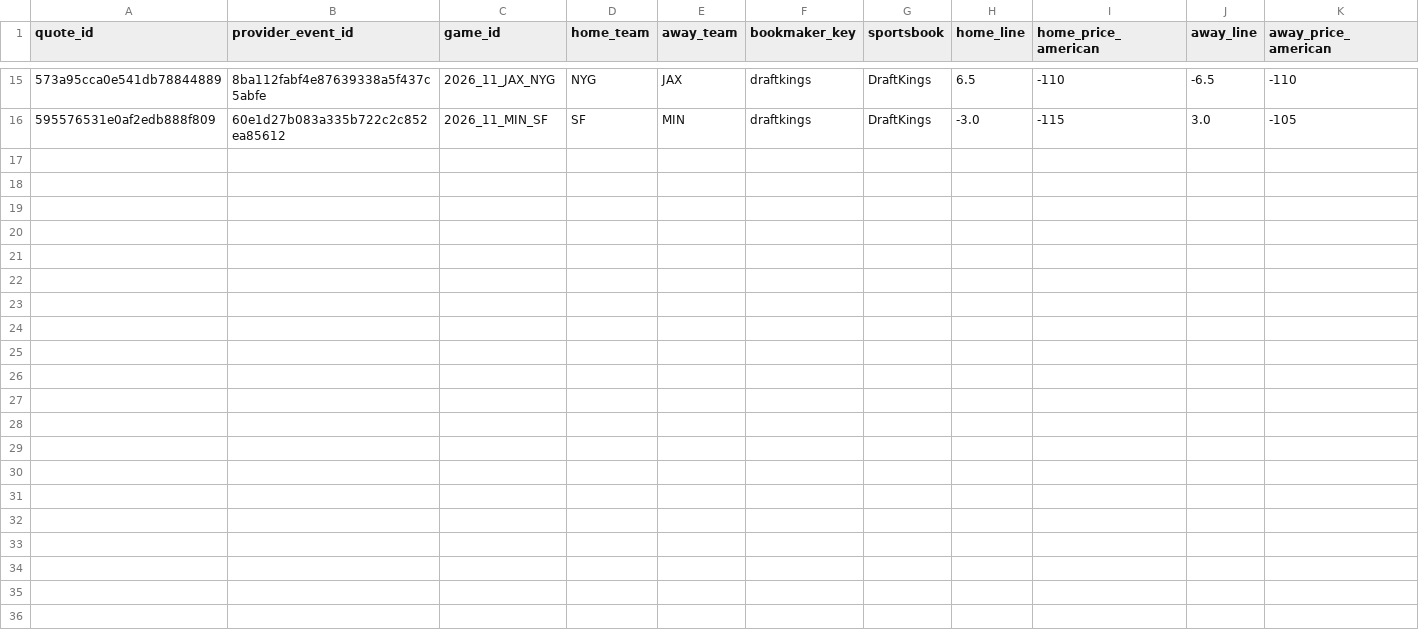
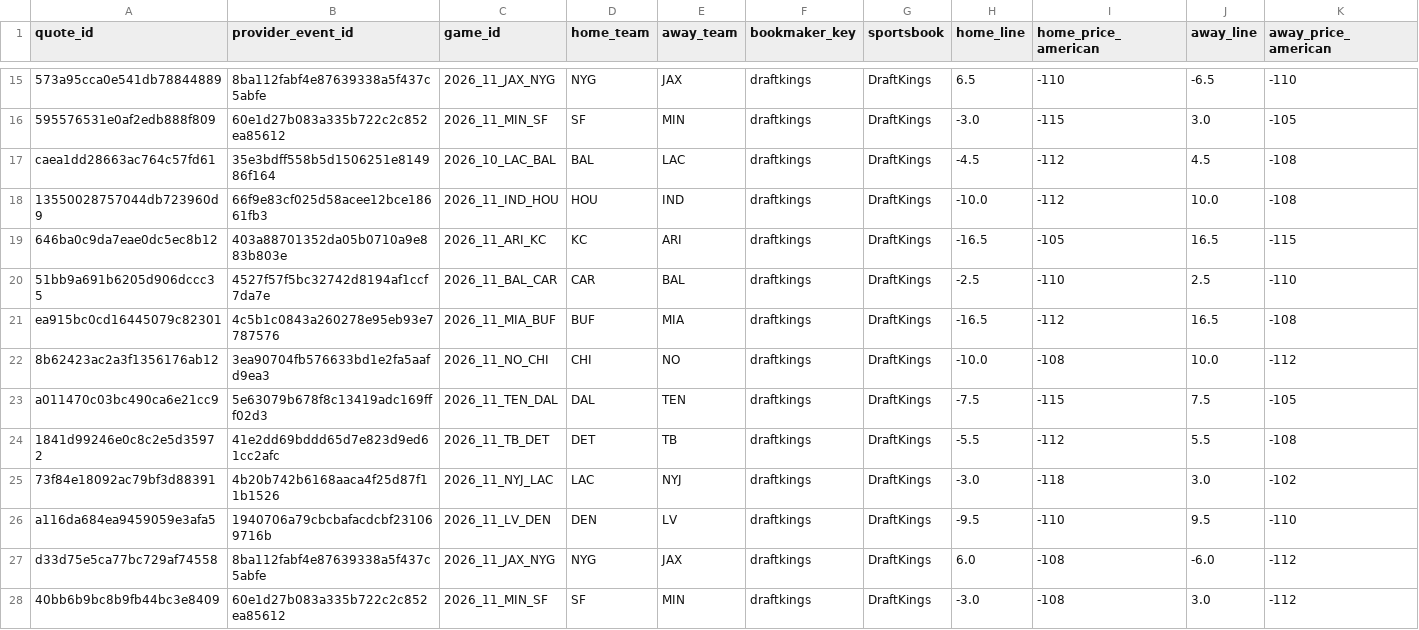
Before and after one commit to zachpierce2/nfl-prediction-model, a CSV file: data/auto_market/quotes.csv, drawn as a sheet; only a part is shown, gaps mark what is left out; rows hold the shown columns only; the diff names each change by its address in the sheet, - before the commit and + after, or states it on an @@ line.

```diff
--- a/data/auto_market/quotes.csv
+++ b/data/auto_market/quotes.csv
+row 17: caea1dd28663ac764c57fd61 | 35e3bdff558b5d1506251e814986f164 | 2026_10_LAC_BAL | BAL | LAC | draftkings | DraftKings | -4.5 | -112 | 4.5 | -108
+row 18: 13550028757044db723960d9 | 66f9e83cf025d58acee12bce18661fb3 | 2026_11_IND_HOU | HOU | IND | draftkings | DraftKings | -10.0 | -112 | 10.0 | -108
+row 19: 646ba0c9da7eae0dc5ec8b12 | 403a88701352da05b0710a9e883b803e | 2026_11_ARI_KC | KC | ARI | draftkings | DraftKings | -16.5 | -105 | 16.5 | -115
+row 20: 51bb9a691b6205d906dccc35 | 4527f57f5bc32742d8194af1ccf7da7e | 2026_11_BAL_CAR | CAR | BAL | draftkings | DraftKings | -2.5 | -110 | 2.5 | -110
+row 21: ea915bc0cd16445079c82301 | 4c5b1c0843a260278e95eb93e7787576 | 2026_11_MIA_BUF | BUF | MIA | draftkings | DraftKings | -16.5 | -112 | 16.5 | -108
+row 22: 8b62423ac2a3f1356176ab12 | 3ea90704fb576633bd1e2fa5aafd9ea3 | 2026_11_NO_CHI | CHI | NO | draftkings | DraftKings | -10.0 | -108 | 10.0 | -112
+row 23: a011470c03bc490ca6e21cc9 | 5e63079b678f8c13419adc169fff02d3 | 2026_11_TEN_DAL | DAL | TEN | draftkings | DraftKings | -7.5 | -115 | 7.5 | -105
+row 24: 1841d99246e0c8c2e5d35972 | 41e2dd69bddd65d7e823d9ed61cc2afc | 2026_11_TB_DET | DET | TB | draftkings | DraftKings | -5.5 | -112 | 5.5 | -108
+row 25: 73f84e18092ac79bf3d88391 | 4b20b742b6168aaca4f25d87f11b1526 | 2026_11_NYJ_LAC | LAC | NYJ | draftkings | DraftKings | -3.0 | -118 | 3.0 | -102
+row 26: a116da684ea9459059e3afa5 | 1940706a79cbcbafacdcbf231069716b | 2026_11_LV_DEN | DEN | LV | draftkings | DraftKings | -9.5 | -110 | 9.5 | -110
+row 27: d33d75e5ca77bc729af74558 | 8ba112fabf4e87639338a5f437c5abfe | 2026_11_JAX_NYG | NYG | JAX | draftkings | DraftKings | 6.0 | -108 | -6.0 | -112
+row 28: 40bb6b9bc8b9fb44bc3e8409 | 60e1d27b083a335b722c2c852ea85612 | 2026_11_MIN_SF | SF | MIN | draftkings | DraftKings | -3.0 | -108 | 3.0 | -112
```
Also changed, not shown: 5 other files.
